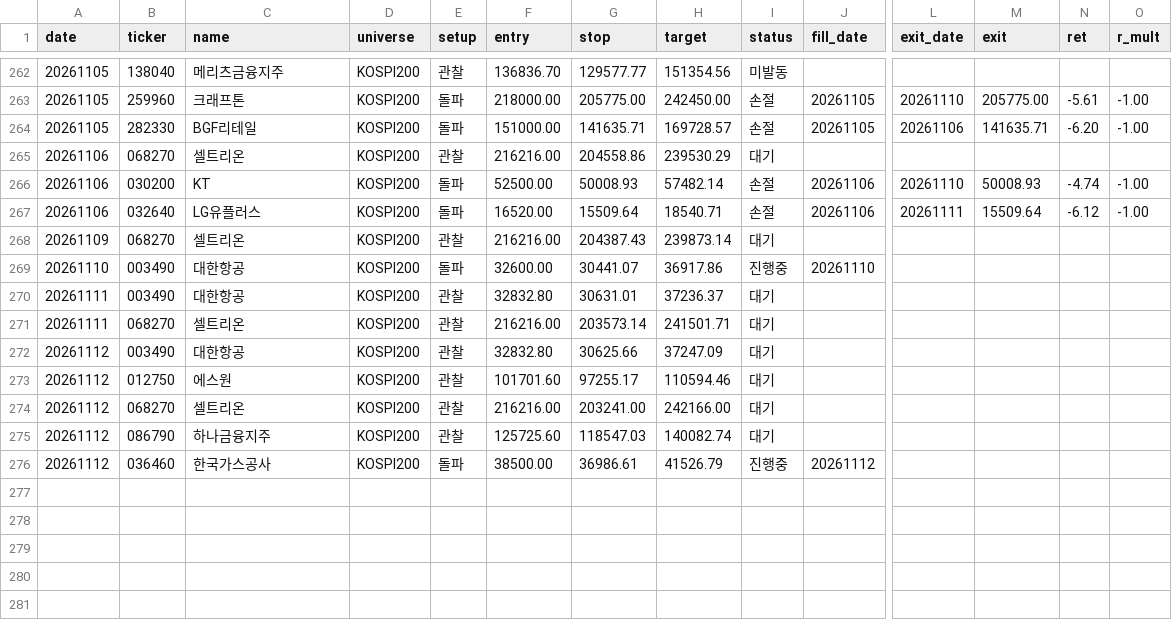
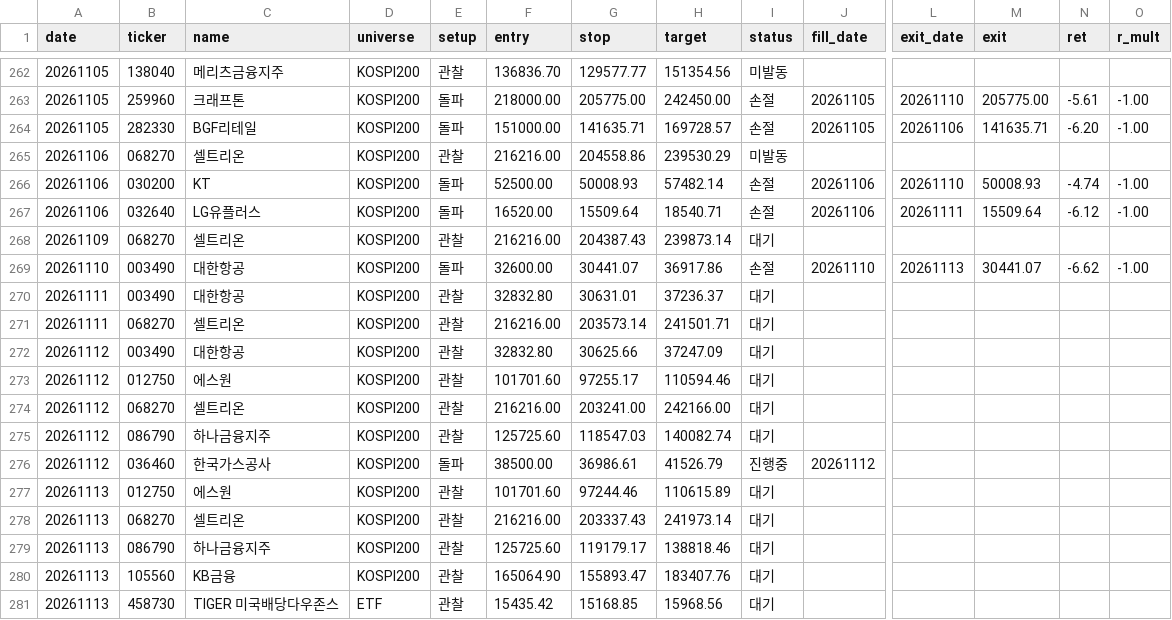
Before and after one commit to khj78889-rgb/daily-market-brief, a CSV file: swing/history.csv, drawn as a sheet; only a part is shown, gaps mark what is left out; rows hold the shown columns only; the diff names each change by its address in the sheet, - before the commit and + after, or states it on an @@ line.

```diff
--- a/swing/history.csv
+++ b/swing/history.csv
-I265 (status): 대기
+I265 (status): 미발동
-I269 (status): 진행중
+I269 (status): 손절
-L269 (exit_date): (empty)
+L269 (exit_date): 20261113
-M269 (exit): (empty)
+M269 (exit): 30441.07
-N269 (ret): (empty)
+N269 (ret): -6.62
-O269 (r_mult): (empty)
+O269 (r_mult): -1.00
+row 277: 20261113 | 012750 | 에스원 | KOSPI200 | 관찰 | 101701.60 | 97244.46 | 110615.89 | 대기
+row 278: 20261113 | 068270 | 셀트리온 | KOSPI200 | 관찰 | 216216.00 | 203337.43 | 241973.14 | 대기
+row 279: 20261113 | 086790 | 하나금융지주 | KOSPI200 | 관찰 | 125725.60 | 119179.17 | 138818.46 | 대기
+row 280: 20261113 | 105560 | KB금융 | KOSPI200 | 관찰 | 165064.90 | 155893.47 | 183407.76 | 대기
+row 281: 20261113 | 458730 | TIGER 미국배당다우존스 | ETF | 관찰 | 15435.42 | 15168.85 | 15968.56 | 대기
```
Also changed, not shown: 3 other files.
